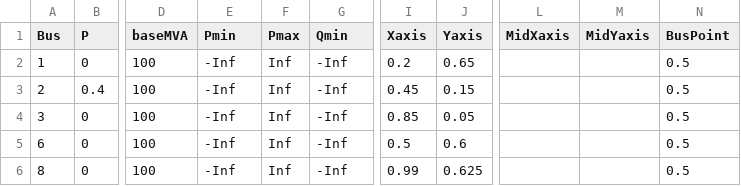
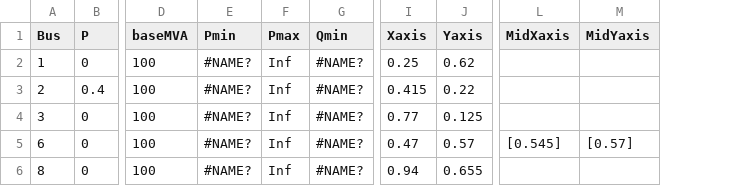
Before and after one commit to guilda-dev/guilda, a CSV file: ResearchProject2026/@IEEE14bus/component/gen-park/main.csv, drawn as a sheet; only a part is shown, gaps mark what is left out; the diff names each change by its address in the sheet, - before the commit and + after, or states it on an @@ line.

```diff
--- a/ResearchProject2026/@IEEE14bus/component/gen-park/main.csv
+++ b/ResearchProject2026/@IEEE14bus/component/gen-park/main.csv
-column N (BusPoint), rows 2-6: all 0.5
-E2:E6 (Pmin): -Inf
+E2:E6 (Pmin): #NAME?
-G2:G6 (Qmin): -Inf
+G2:G6 (Qmin): #NAME?
-I2 (Xaxis): 0.2
+I2 (Xaxis): 0.25
-J2 (Yaxis): 0.65
+J2 (Yaxis): 0.62
-I3 (Xaxis): 0.45
+I3 (Xaxis): 0.415
-J3 (Yaxis): 0.15
+J3 (Yaxis): 0.22
-I4 (Xaxis): 0.85
+I4 (Xaxis): 0.77
-J4 (Yaxis): 0.05
+J4 (Yaxis): 0.125
-I5 (Xaxis): 0.5
+I5 (Xaxis): 0.47
-J5 (Yaxis): 0.6
+J5 (Yaxis): 0.57
-L5 (MidXaxis): (empty)
+L5 (MidXaxis): [0.545]
-M5 (MidYaxis): (empty)
+M5 (MidYaxis): [0.57]
-I6 (Xaxis): 0.99
+I6 (Xaxis): 0.94
-J6 (Yaxis): 0.625
+J6 (Yaxis): 0.655
```
Also changed, not shown: ResearchProject2026/@IEEE14bus/branch/parameter.csv, ResearchProject2026/@IEEE14bus/bus/parameter.csv, 1 other file.
